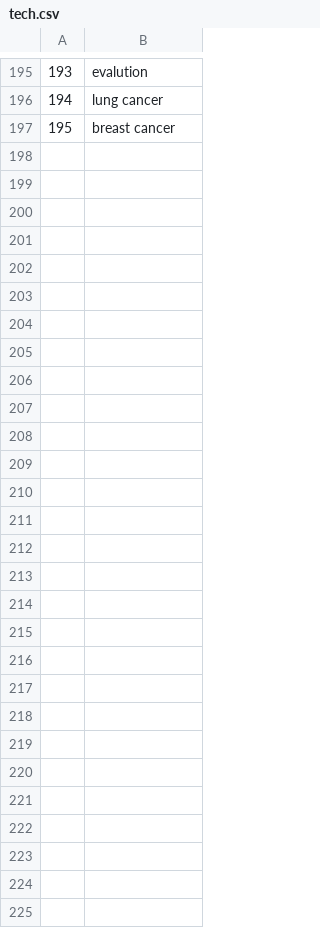
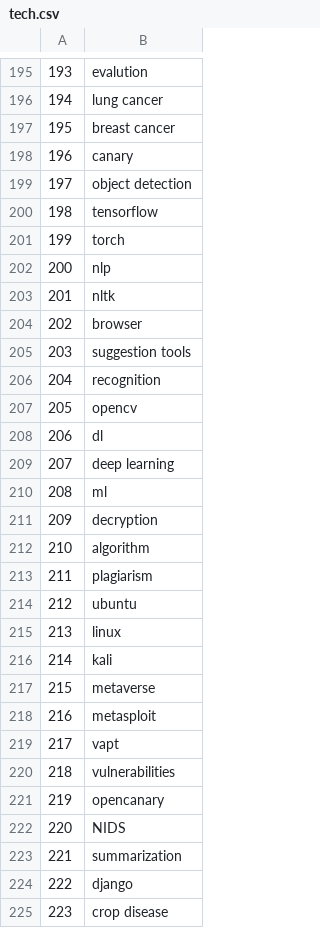
Before and after one commit to sudharaathith/LitScope, a CSV file: Search/tech.csv, drawn as a sheet; only a part is shown, gaps mark what is left out; the diff names each change by its address in the sheet, - before the commit and + after, or states it on an @@ line.

```diff
--- a/Search/tech.csv
+++ b/Search/tech.csv
+row 198: 196 | canary
+row 199: 197 | object detection
+row 200: 198 | tensorflow
+row 201: 199 | torch
+row 202: 200 | nlp
+row 203: 201 | nltk
+row 204: 202 | browser
+row 205: 203 | suggestion tools
+row 206: 204 | recognition
+row 207: 205 | opencv
+row 208: 206 | dl
+row 209: 207 | deep learning
+row 210: 208 | ml
+row 211: 209 | decryption
+row 212: 210 | algorithm
+row 213: 211 | plagiarism
+row 214: 212 | ubuntu
+row 215: 213 | linux
+row 216: 214 | kali
+row 217: 215 | metaverse
+row 218: 216 | metasploit
+row 219: 217 | vapt
+row 220: 218 | vulnerabilities
+row 221: 219 | opencanary
+row 222: 220 | NIDS
+row 223: 221 | summarization
+row 224: 222 | django
+row 225: 223 | crop disease
```
Also changed, not shown: 1 other file.
